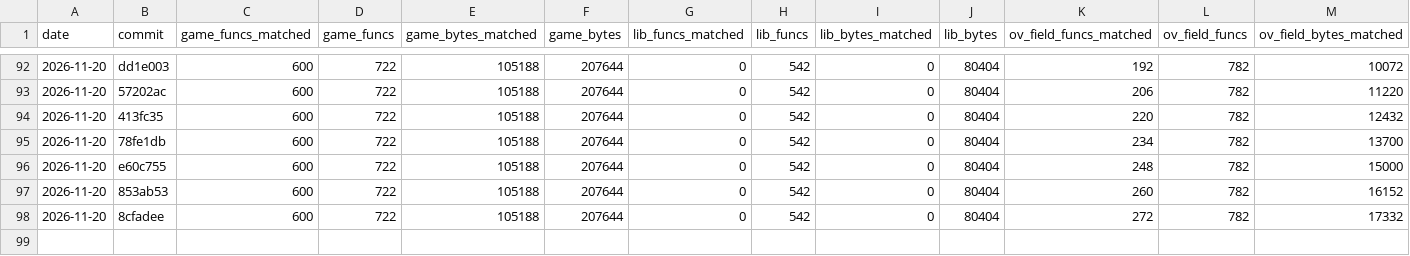
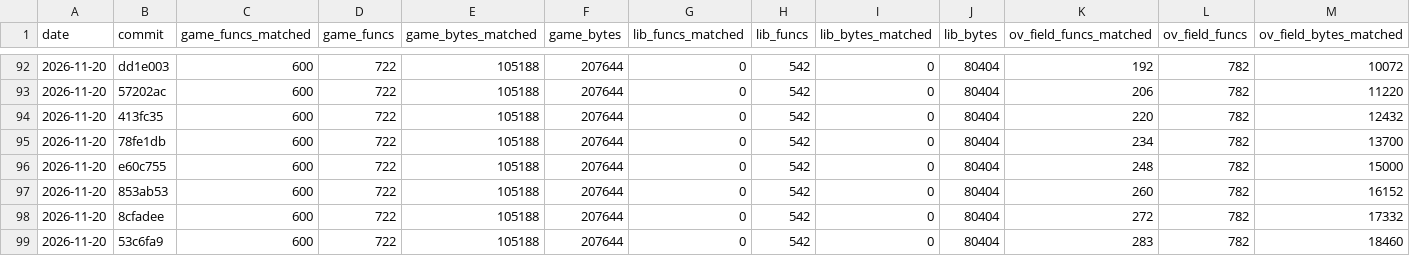
Before and after one commit to TheSaltsmith69/chronocross_decomp, a CSV file: progress/history.csv, drawn as a sheet; only a part is shown, gaps mark what is left out; rows hold the shown columns only; the diff names each change by its address in the sheet, - before the commit and + after, or states it on an @@ line.

Commit message:
Update progress snapshot

```diff
--- a/progress/history.csv
+++ b/progress/history.csv
+row 99: 2026-11-20 | 53c6fa9 | 600 | 722 | 105188 | 207644 | 0 | 542 | 0 | 80404 | 283 | 782 | 18460
```
Also changed, not shown: progress/files.csv.
